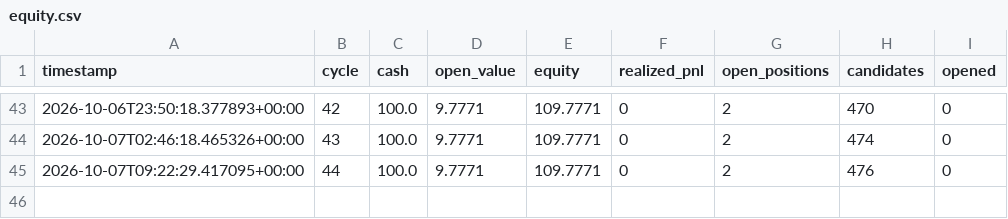
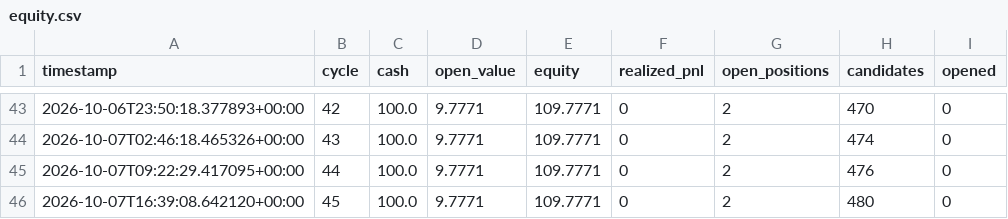
Before and after one commit to simonefois613/survival-paper-bot, a CSV file: data/equity.csv, drawn as a sheet; only a part is shown, gaps mark what is left out.

```diff
--- a/data/equity.csv
+++ b/data/equity.csv
@@ -45 +45,2 @@ timestamp,cycle,cash,open_value,equity,realized_pnl,open_positions,candidates,op
 2026-10-07T09:22:29.417095+00:00,44,100.0,9.7771,109.7771,0,2,476,0
+2026-10-07T16:39:08.642120+00:00,45,100.0,9.7771,109.7771,0,2,480,0
```
Also changed, not shown: 2 other files.
